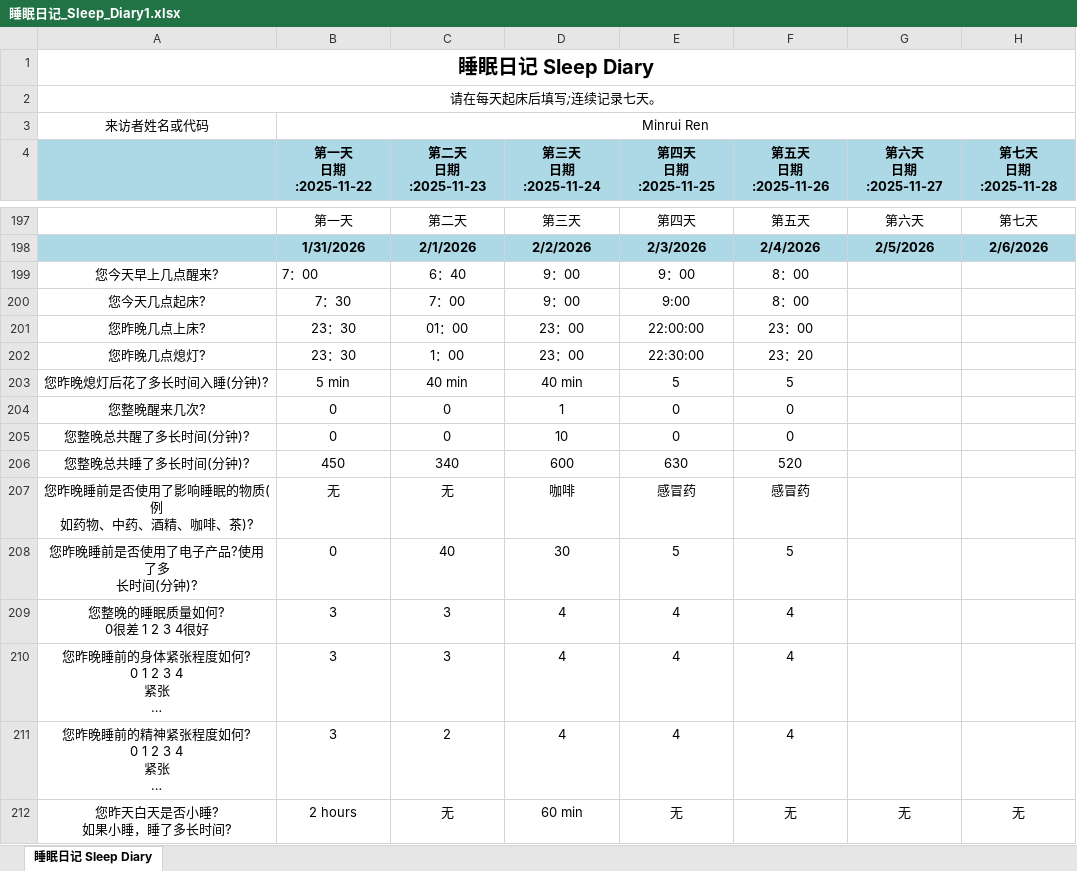
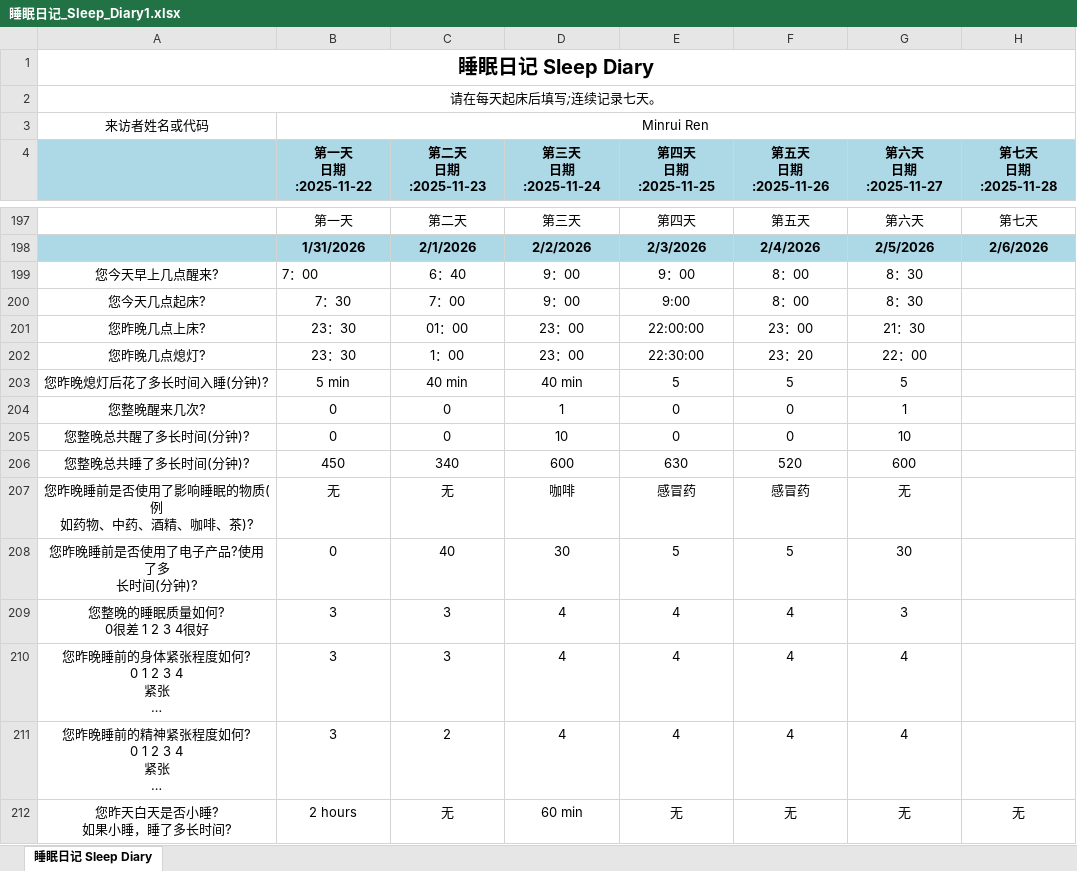
Before and after one commit to MinruiRen/My_like, an Excel workbook: 睡眠日记_Sleep_Diary1.xlsx, sheet 睡眠日记 Sleep Diary, drawn as a sheet; only a part is shown, gaps mark what is left out; long unchanged cells end in …; values as stored, in another font and other column widths than the file's, no borders; the diff names each change by its address in the sheet, - before the commit and + after, or states it on an @@ line.

```diff
--- a/睡眠日记_Sleep_Diary1.xlsx (sheet 睡眠日记 Sleep Diary)
+++ b/睡眠日记_Sleep_Diary1.xlsx (sheet 睡眠日记 Sleep Diary)
-G199:G200 (第六天 日期:2025-11-27): (empty)
+G199:G200 (第六天 日期:2025-11-27): 8：30
-G201 (第六天 日期:2025-11-27): (empty)
+G201 (第六天 日期:2025-11-27): 21：30
-G202 (第六天 日期:2025-11-27): (empty)
+G202 (第六天 日期:2025-11-27): 22：00
-G203 (第六天 日期:2025-11-27): (empty)
+G203 (第六天 日期:2025-11-27): 5
-G204 (第六天 日期:2025-11-27): (empty)
+G204 (第六天 日期:2025-11-27): 1
-G205 (第六天 日期:2025-11-27): (empty)
+G205 (第六天 日期:2025-11-27): 10
-G206 (第六天 日期:2025-11-27): (empty)
+G206 (第六天 日期:2025-11-27): 600
-G207 (第六天 日期:2025-11-27): (empty)
+G207 (第六天 日期:2025-11-27): 无
-G208 (第六天 日期:2025-11-27): (empty)
+G208 (第六天 日期:2025-11-27): 30
-G209 (第六天 日期:2025-11-27): (empty)
+G209 (第六天 日期:2025-11-27): 3
-G210:G211 (第六天 日期:2025-11-27): (empty)
+G210:G211 (第六天 日期:2025-11-27): 4
```
Also changed, not shown: 3 other files.
